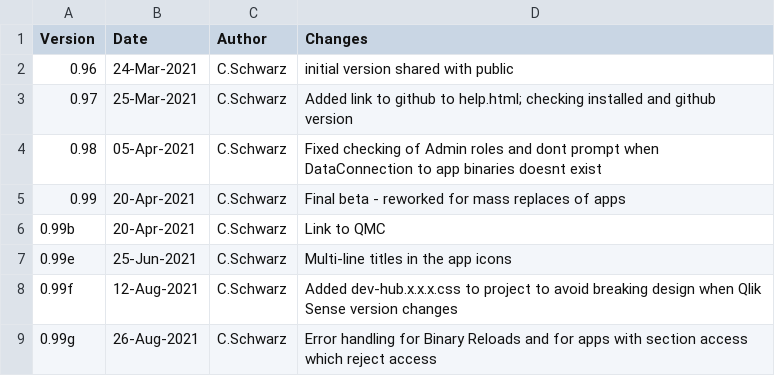
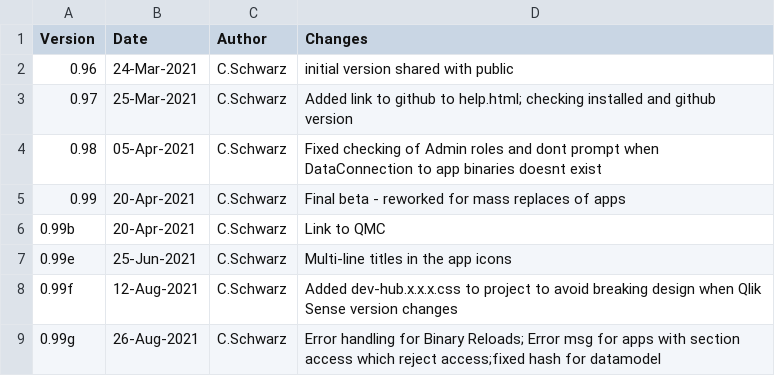
Before and after one commit to ChristofSchwarz/db_mash_databridgehub, a CSV file: versionhistory.csv, drawn as a sheet.

Commit message:
Update versionhistory.csv

```diff
--- a/versionhistory.csv
+++ b/versionhistory.csv
@@ -8,2 +8,2 @@ Version,Date,Author,Changes
 0.99f,12-Aug-2021,C.Schwarz,Added dev-hub.x.x.x.css to project to avoid breaking design when Qlik Sense version changes
-0.99g,26-Aug-2021,C.Schwarz,Error handling for Binary Reloads and for apps with section access which reject access
+0.99g,26-Aug-2021,C.Schwarz,Error handling for Binary Reloads; Error msg for apps with section access which reject access;fixed hash for datamodel
```
